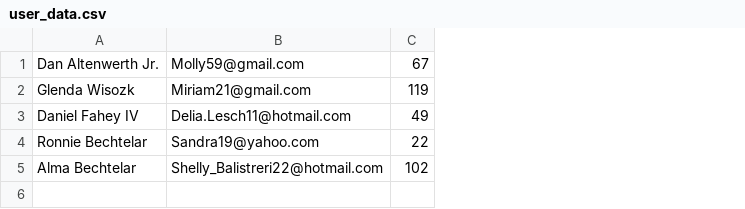
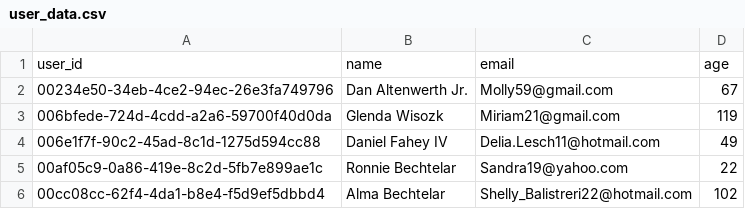
Before and after one commit to Portia-Nelly-Mashaba/alx-backend-python, a CSV file: python-generators-0x00/user_data.csv, drawn as a sheet; addresses are those after the commit; the diff names each change by its address in the sheet, - before the commit and + after, or states it on an @@ line.

```diff
--- a/python-generators-0x00/user_data.csv
+++ b/python-generators-0x00/user_data.csv
+column A, rows 2-6: 00234e50-34eb-4ce2-94ec-26e3fa749796 | 006bfede-724d-4cdd-a2a6-59700f40d0da | 006e1f7f-90c2-45ad-8c1d-1275d594cc88 | 00af05c9-0a86-419e-8c2d-5fb7e899ae1c | 00cc08cc-62f4-4da1-b8e4-f5d9ef5dbbd4
+row 1: user_id | name | email | age
```
Also changed, not shown: 2 other files.
